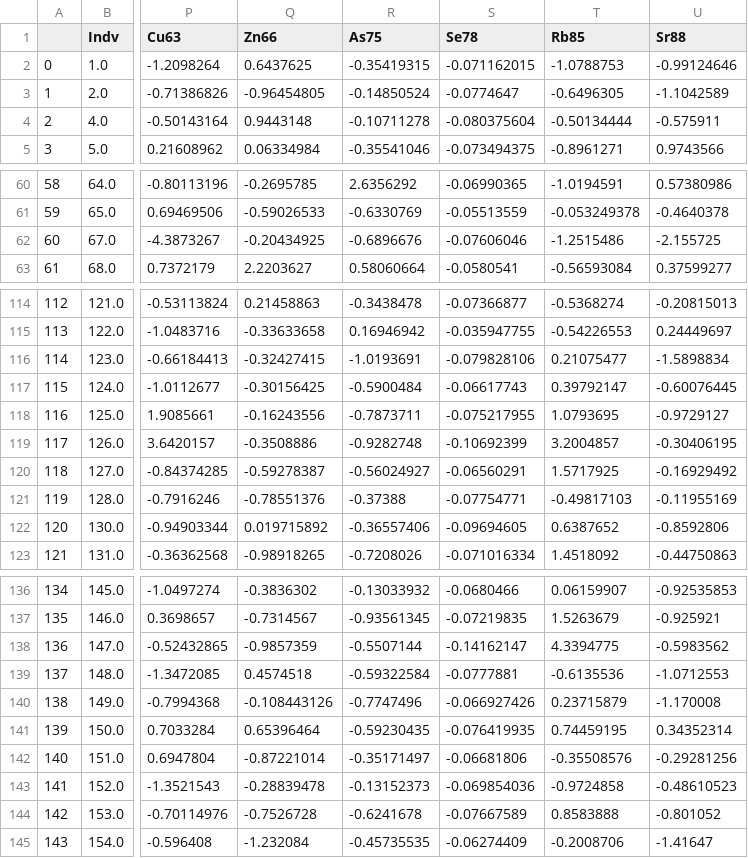
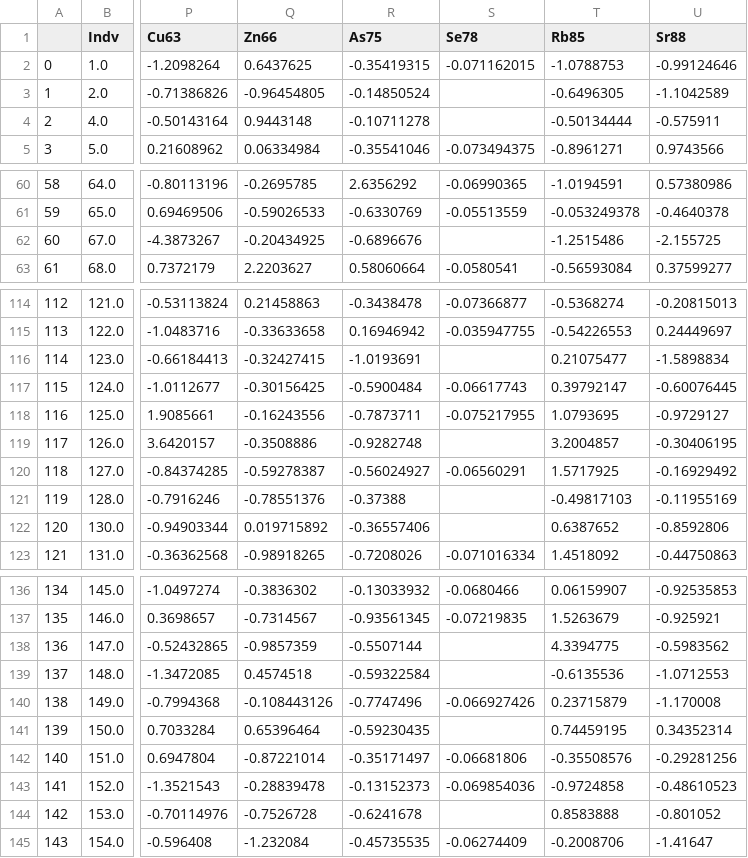
Before and after one commit to Kovacs-Lab/Aim-3, a CSV file: Ionomics/F1/New_ionStats.csv, drawn as a sheet; only a part is shown, gaps mark what is left out; the diff covers the shown part only; the diff names each change by its address in the sheet, - before the commit and + after, or states it on an @@ line.

```diff
--- a/Ionomics/F1/New_ionStats.csv
+++ b/Ionomics/F1/New_ionStats.csv
-S3 (Se78): -0.0774647
+S3 (Se78): (empty)
-S4 (Se78): -0.080375604
+S4 (Se78): (empty)
-S62 (Se78): -0.07606046
+S62 (Se78): (empty)
-S116 (Se78): -0.079828106
+S116 (Se78): (empty)
-S119 (Se78): -0.10692399
+S119 (Se78): (empty)
-S121 (Se78): -0.07754771
+S121 (Se78): (empty)
-S122 (Se78): -0.09694605
+S122 (Se78): (empty)
-S138 (Se78): -0.14162147
+S138 (Se78): (empty)
-S139 (Se78): -0.0777881
+S139 (Se78): (empty)
-S141 (Se78): -0.076419935
+S141 (Se78): (empty)
-S144 (Se78): -0.07667589
+S144 (Se78): (empty)
```
Also changed, not shown: 36 edited cells elsewhere in this file, Ionomics/F1/PCA/New_ionStats.csv, 7 other files.
